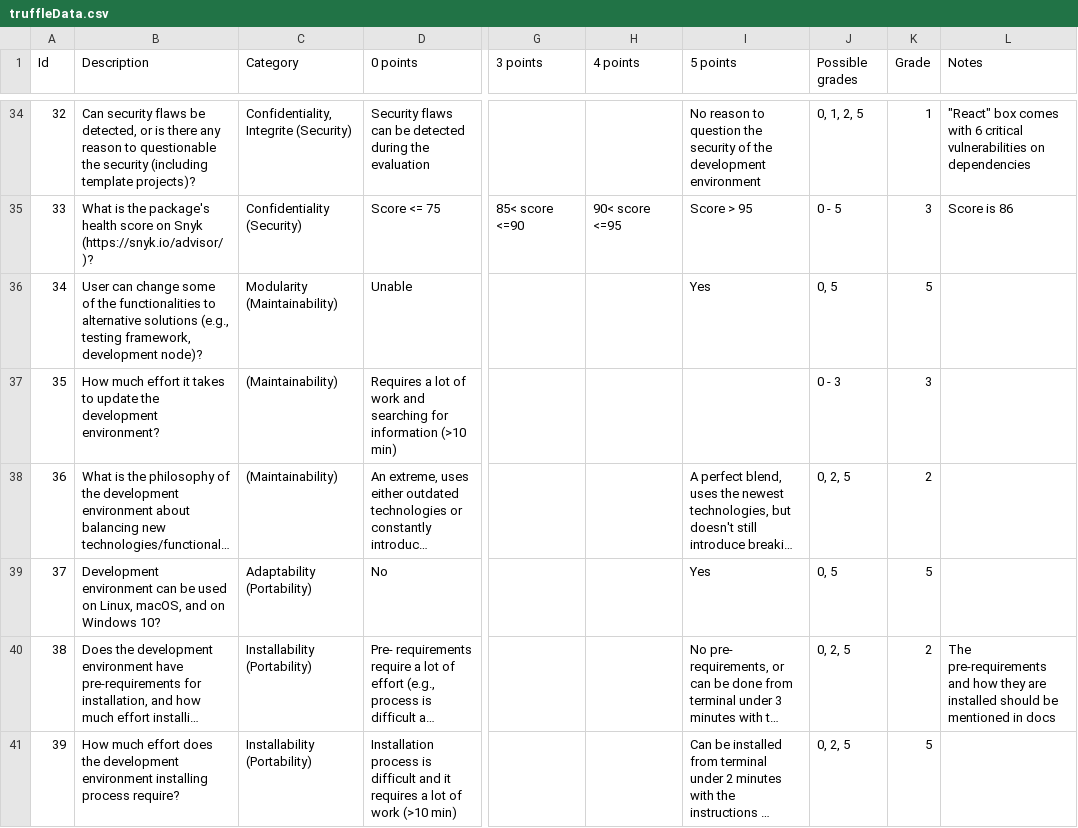
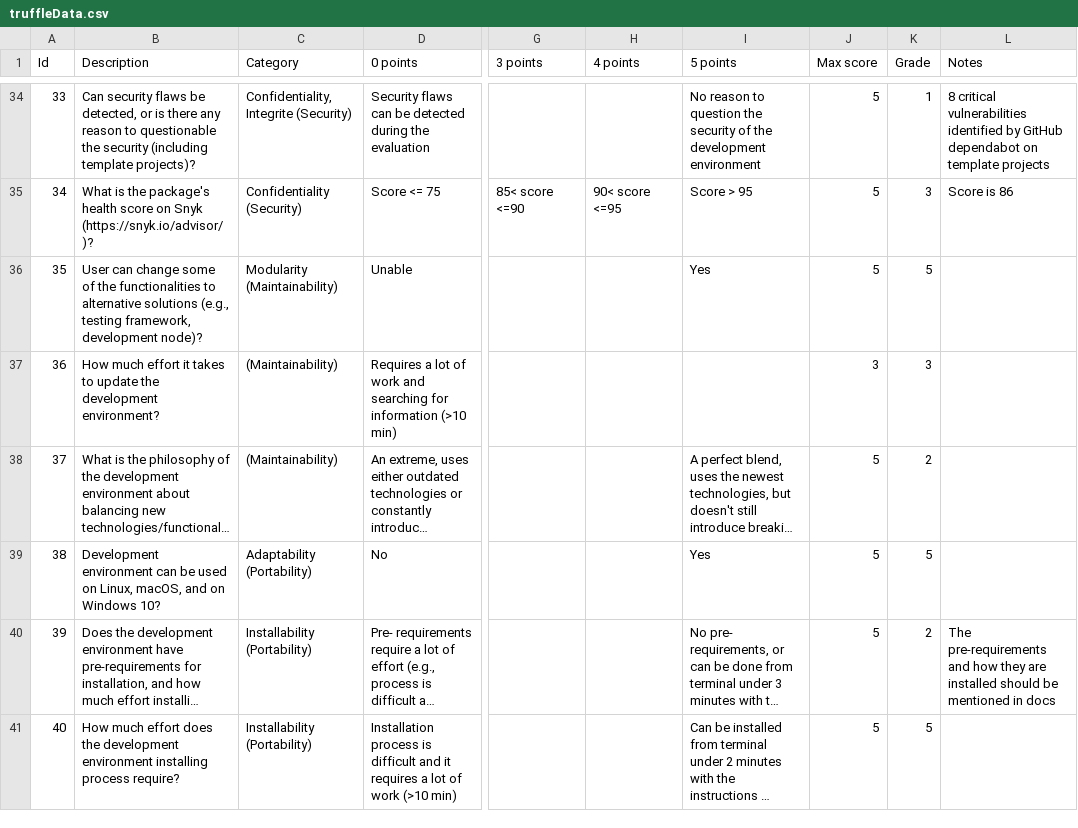
Before and after one commit to shonkam/master-thesis-evaluation-projects, a CSV file: graphs/data/truffleData.csv, drawn as a sheet; only a part is shown, gaps mark what is left out; long unchanged cells end in …; the diff covers the shown part only; the diff names each change by its address in the sheet, - before the commit and + after, or states it on an @@ line.

```diff
--- a/graphs/data/truffleData.csv
+++ b/graphs/data/truffleData.csv
-J1: Possible grades
+J1: Max score
-A34 (Id): 32
+A34 (Id): 33
-J34 (Max score): 0, 1, 2, 5
+J34 (Max score): 5
-L34 (Notes): "React" box comes with 6 critical vulnerabilities on dependencies
+L34 (Notes): 8 critical vulnerabilities identified by GitHub dependabot on template projects
-A35 (Id): 33
+A35 (Id): 34
-J35 (Max score): 0 - 5
+J35 (Max score): 5
-A36 (Id): 34
+A36 (Id): 35
-J36 (Max score): 0, 5
+J36 (Max score): 5
-A37 (Id): 35
+A37 (Id): 36
-J37 (Max score): 0 - 3
+J37 (Max score): 3
-A38 (Id): 36
+A38 (Id): 37
-J38 (Max score): 0, 2, 5
+J38 (Max score): 5
-A39 (Id): 37
+A39 (Id): 38
-J39 (Max score): 0, 5
+J39 (Max score): 5
-A40 (Id): 38
+A40 (Id): 39
-J40:J41 (Max score): 0, 2, 5
+J40:J41 (Max score): 5
-A41 (Id): 39
+A41 (Id): 40
```
Also changed, not shown: 2 added rows, 2 removed rows and 119 edited cells elsewhere in this file, graphs/data/brownieData.csv, 7 other files.
